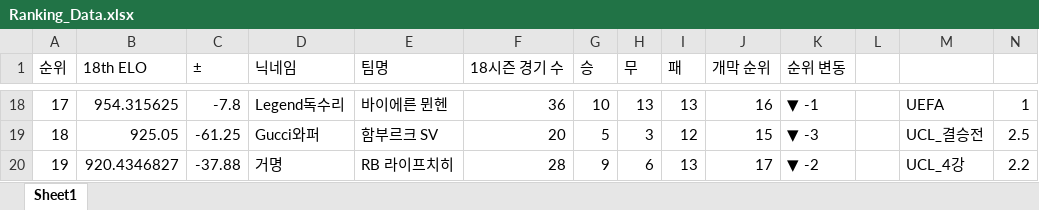
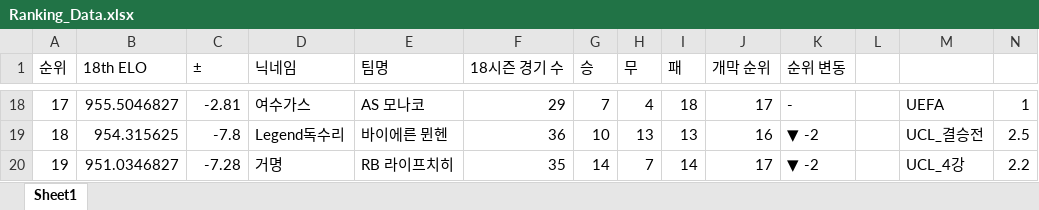
Before and after one commit to xldyxl/AllStar-Ranking-ELO-, an Excel workbook: Ranking_Data.xlsx, sheet Sheet1, drawn as a sheet; only a part is shown, gaps mark what is left out; values as stored, in another font and other column widths than the file's, no borders; the diff covers the shown part only; the diff names each change by its address in the sheet, - before the commit and + after, or states it on an @@ line.

```diff
--- a/Ranking_Data.xlsx (sheet Sheet1)
+++ b/Ranking_Data.xlsx (sheet Sheet1)
-B18 (18th ELO): 954.315625
+B18 (18th ELO): 955.5046827
-C18 (±): -7.8
+C18 (±): -2.81
-D18 (닉네임): Legend독수리
+D18 (닉네임): 여수가스
-E18 (팀명): 바이에른 뮌헨
+E18 (팀명): AS 모나코
-F18 (18시즌 경기 수): 36
+F18 (18시즌 경기 수): 29
-G18 (승): 10
+G18 (승): 7
-H18 (무): 13
+H18 (무): 4
-I18 (패): 13
+I18 (패): 18
-J18 (개막 순위): 16
+J18 (개막 순위): 17
-K18 (순위 변동): ▼ -1
+K18 (순위 변동): -
-B19 (18th ELO): 925.05
+B19 (18th ELO): 954.315625
-C19 (±): -61.25
+C19 (±): -7.8
-D19 (닉네임): Gucci와퍼
+D19 (닉네임): Legend독수리
-E19 (팀명): 함부르크 SV
+E19 (팀명): 바이에른 뮌헨
-F19 (18시즌 경기 수): 20
+F19 (18시즌 경기 수): 36
-G19 (승): 5
+G19 (승): 10
-H19 (무): 3
+H19 (무): 13
-I19 (패): 12
+I19 (패): 13
-J19 (개막 순위): 15
+J19 (개막 순위): 16
-K19 (순위 변동): ▼ -3
+K19 (순위 변동): ▼ -2
-B20 (18th ELO): 920.4346827
+B20 (18th ELO): 951.0346827
-C20 (±): -37.88
+C20 (±): -7.28
-F20 (18시즌 경기 수): 28
+F20 (18시즌 경기 수): 35
-G20 (승): 9
+G20 (승): 14
-H20 (무): 6
+H20 (무): 7
-I20 (패): 13
+I20 (패): 14
```
Also changed, not shown: 93 edited cells elsewhere in this sheet.
